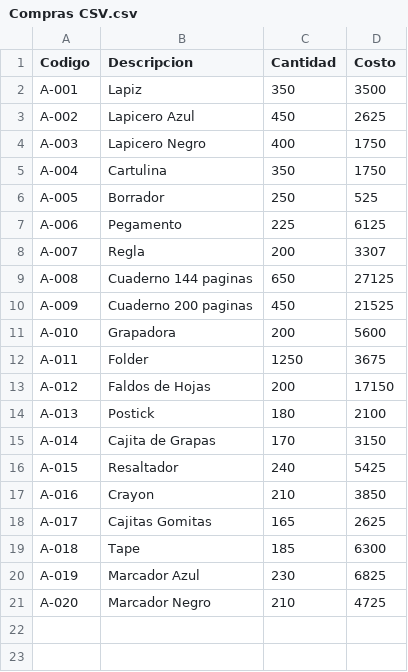
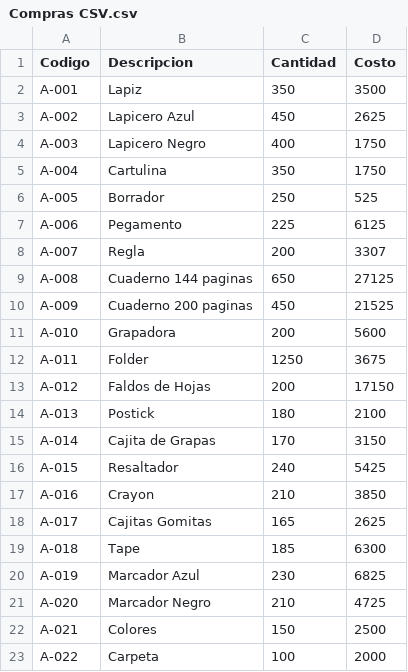
Before and after one commit to fcastillo18/beta, a CSV file: InventoryMatch/Materials to program/Compras CSV.csv, drawn as a sheet; the diff names each change by its address in the sheet, - before the commit and + after, or states it on an @@ line.

```diff
--- a/InventoryMatch/Materials to program/Compras CSV.csv
+++ b/InventoryMatch/Materials to program/Compras CSV.csv
+row 22: A-021 | Colores | 150 | 2500
+row 23: A-022 | Carpeta | 100 | 2000
```
Also changed, not shown: 8 other files.
